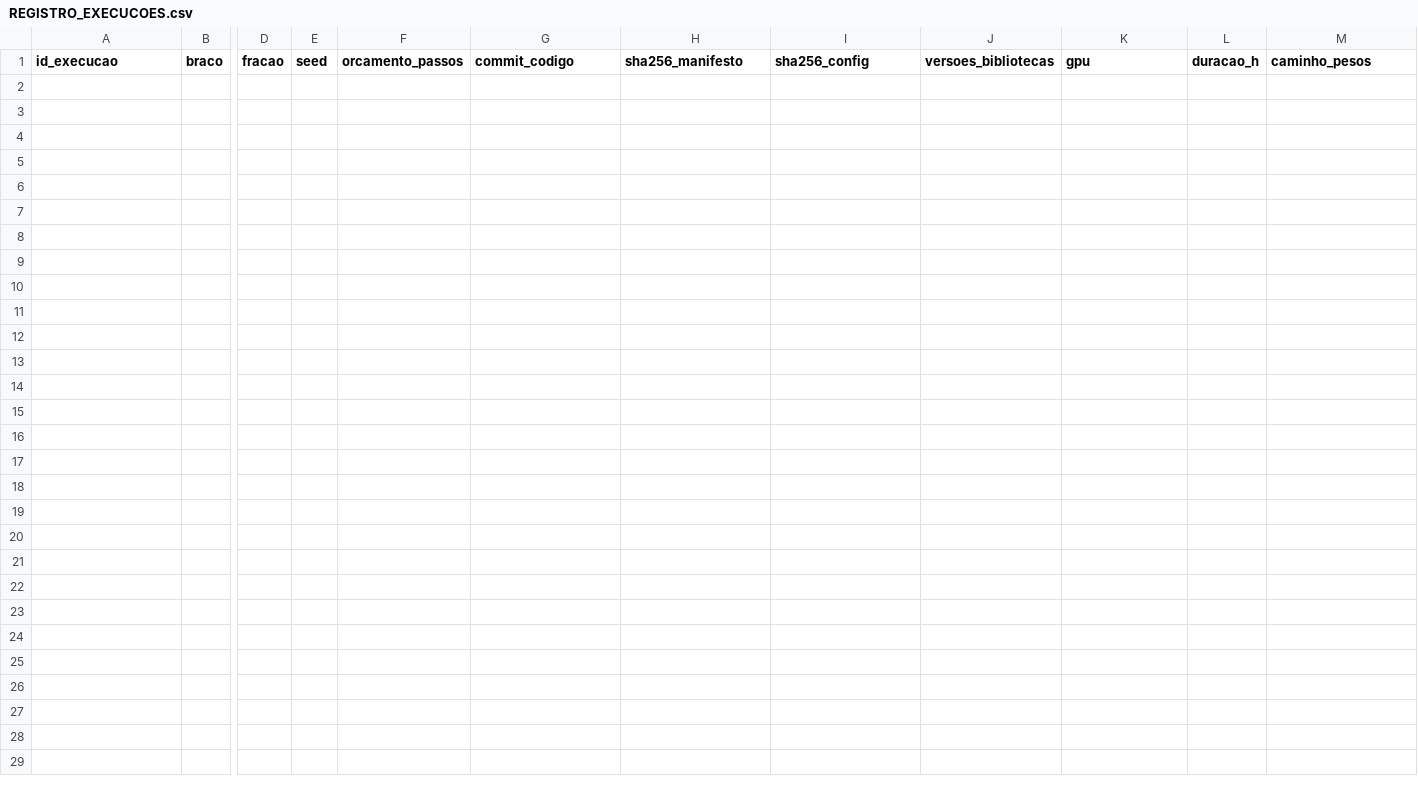
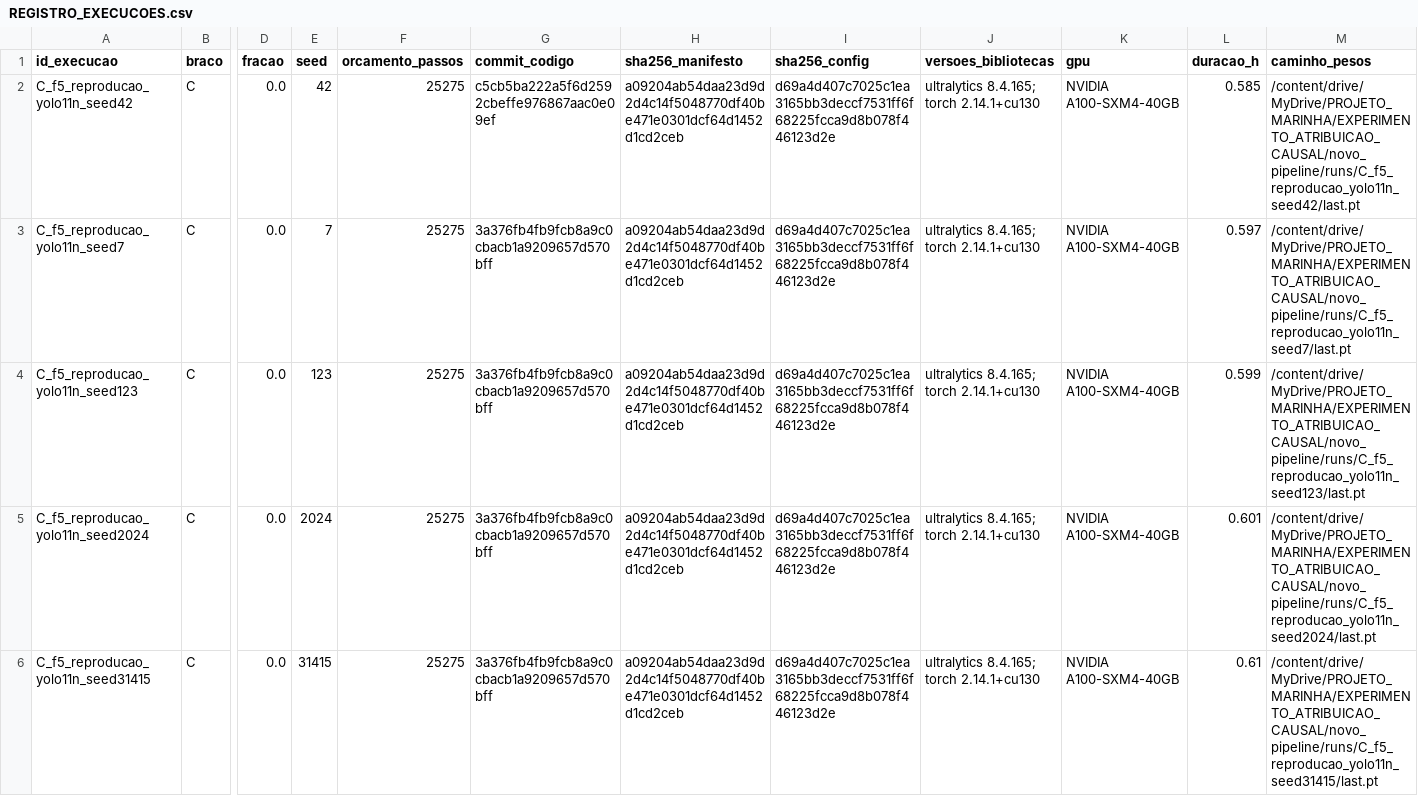
Before and after one commit to DanielaLFreire/citra-augmentation-attribution, a CSV file: runs/REGISTRO_EXECUCOES.csv, drawn as a sheet; only a part is shown, gaps mark what is left out; rows hold the shown columns only; the diff names each change by its address in the sheet, - before the commit and + after, or states it on an @@ line.

```diff
--- a/runs/REGISTRO_EXECUCOES.csv
+++ b/runs/REGISTRO_EXECUCOES.csv
+row 2: C_f5_reproducao_yolo11n_seed42 | C | 0.0 | 42 | 25275 | c5cb5ba222a5f6d2592cbeffe976867aac0e09ef | a09204ab54daa23d9d2d4c14f5048770df40be471e0301dcf64d1452d1cd2ceb | d69a4d407c7025c1ea3165bb3deccf7531ff6f68225fcca9d8b078f446123d2e | ultralytics 8.4.165; torch 2.14.1+cu130 | NVIDIA A100-SXM4-40GB | 0.585 | /content/drive/MyDrive/PROJETO_MARINHA/EXPERIMENTO_ATRIBUICAO_CAUSAL/novo_pipeline/runs/C_f5_reproducao_yolo11n_seed42/last.pt
+row 3: C_f5_reproducao_yolo11n_seed7 | C | 0.0 | 7 | 25275 | 3a376fb4fb9fcb8a9c0cbacb1a9209657d570bff | a09204ab54daa23d9d2d4c14f5048770df40be471e0301dcf64d1452d1cd2ceb | d69a4d407c7025c1ea3165bb3deccf7531ff6f68225fcca9d8b078f446123d2e | ultralytics 8.4.165; torch 2.14.1+cu130 | NVIDIA A100-SXM4-40GB | 0.597 | /content/drive/MyDrive/PROJETO_MARINHA/EXPERIMENTO_ATRIBUICAO_CAUSAL/novo_pipeline/runs/C_f5_reproducao_yolo11n_seed7/last.pt
+row 4: C_f5_reproducao_yolo11n_seed123 | C | 0.0 | 123 | 25275 | 3a376fb4fb9fcb8a9c0cbacb1a9209657d570bff | a09204ab54daa23d9d2d4c14f5048770df40be471e0301dcf64d1452d1cd2ceb | d69a4d407c7025c1ea3165bb3deccf7531ff6f68225fcca9d8b078f446123d2e | ultralytics 8.4.165; torch 2.14.1+cu130 | NVIDIA A100-SXM4-40GB | 0.599 | /content/drive/MyDrive/PROJETO_MARINHA/EXPERIMENTO_ATRIBUICAO_CAUSAL/novo_pipeline/runs/C_f5_reproducao_yolo11n_seed123/last.pt
+row 5: C_f5_reproducao_yolo11n_seed2024 | C | 0.0 | 2024 | 25275 | 3a376fb4fb9fcb8a9c0cbacb1a9209657d570bff | a09204ab54daa23d9d2d4c14f5048770df40be471e0301dcf64d1452d1cd2ceb | d69a4d407c7025c1ea3165bb3deccf7531ff6f68225fcca9d8b078f446123d2e | ultralytics 8.4.165; torch 2.14.1+cu130 | NVIDIA A100-SXM4-40GB | 0.601 | /content/drive/MyDrive/PROJETO_MARINHA/EXPERIMENTO_ATRIBUICAO_CAUSAL/novo_pipeline/runs/C_f5_reproducao_yolo11n_seed2024/last.pt
+row 6: C_f5_reproducao_yolo11n_seed31415 | C | 0.0 | 31415 | 25275 | 3a376fb4fb9fcb8a9c0cbacb1a9209657d570bff | a09204ab54daa23d9d2d4c14f5048770df40be471e0301dcf64d1452d1cd2ceb | d69a4d407c7025c1ea3165bb3deccf7531ff6f68225fcca9d8b078f446123d2e | ultralytics 8.4.165; torch 2.14.1+cu130 | NVIDIA A100-SXM4-40GB | 0.61 | /content/drive/MyDrive/PROJETO_MARINHA/EXPERIMENTO_ATRIBUICAO_CAUSAL/novo_pipeline/runs/C_f5_reproducao_yolo11n_seed31415/last.pt
```
Also changed, not shown: 2 other files.
